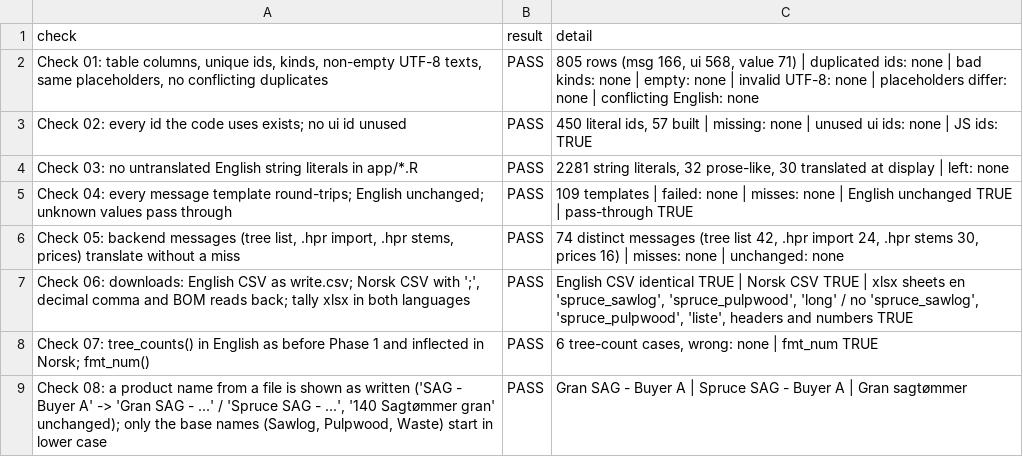
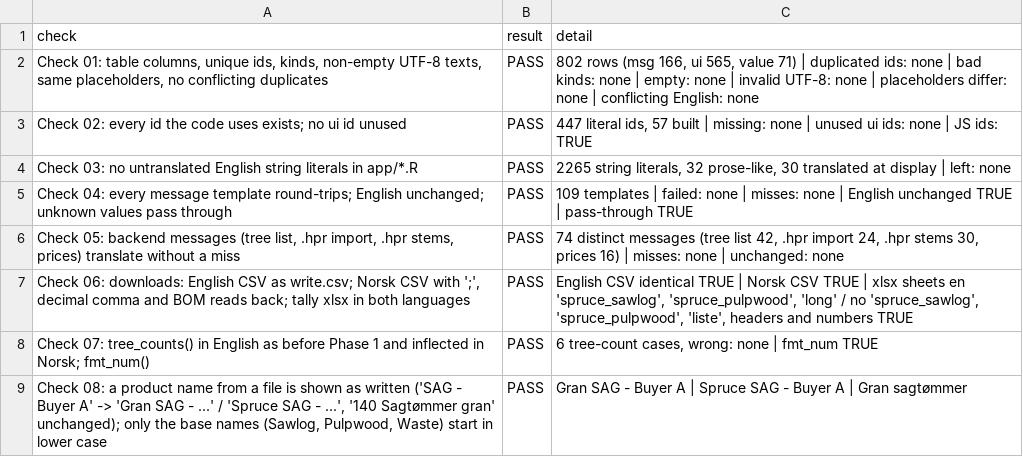
Before and after one commit to SmartForest-no/optBuck, a CSV file: outputs/i18n/audit_28_translations.csv, drawn as a sheet.

```diff
--- a/outputs/i18n/audit_28_translations.csv
+++ b/outputs/i18n/audit_28_translations.csv
@@ -1,5 +1,5 @@
 check,result,detail
-"Check 01: table columns, unique ids, kinds, non-empty UTF-8 texts, same placeholders, no conflicting duplicates",PASS,"805 rows (msg 166, ui 568, value 71) | duplicated ids: none | bad kinds: none | empty: none | invalid UTF-8: none | placeholders differ: none | conflicting English: none"
-Check 02: every id the code uses exists; no ui id unused,PASS,"450 literal ids, 57 built | missing: none | unused ui ids: none | JS ids: TRUE"
-Check 03: no untranslated English string literals in app/*.R,PASS,"2281 string literals, 32 prose-like, 30 translated at display | left: none"
+"Check 01: table columns, unique ids, kinds, non-empty UTF-8 texts, same placeholders, no conflicting duplicates",PASS,"802 rows (msg 166, ui 565, value 71) | duplicated ids: none | bad kinds: none | empty: none | invalid UTF-8: none | placeholders differ: none | conflicting English: none"
+Check 02: every id the code uses exists; no ui id unused,PASS,"447 literal ids, 57 built | missing: none | unused ui ids: none | JS ids: TRUE"
+Check 03: no untranslated English string literals in app/*.R,PASS,"2265 string literals, 32 prose-like, 30 translated at display | left: none"
 Check 04: every message template round-trips; English unchanged; unknown values pass through,PASS,109 templates | failed: none | misses: none | English unchanged TRUE | pass-through TRUE
```
Also changed, not shown: inst/extdata/inputs/i18n/translations.csv, outputs/app_smoke/audit_17_app_smoke.csv, 15 other files.
